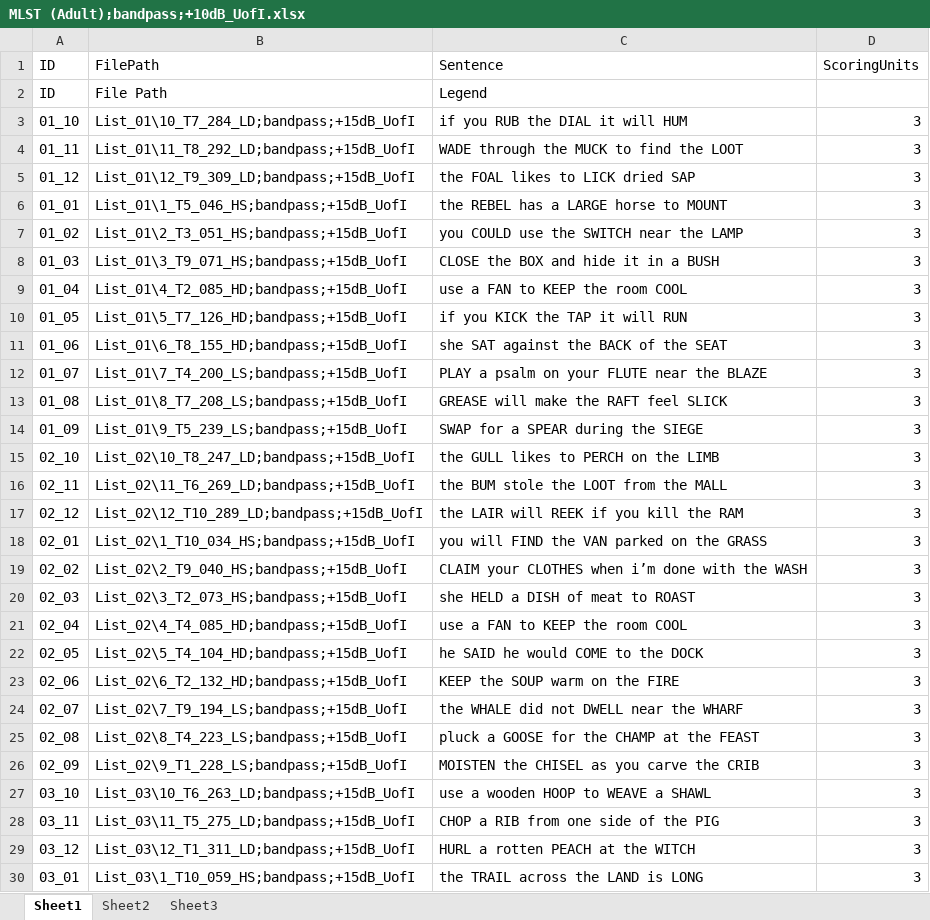
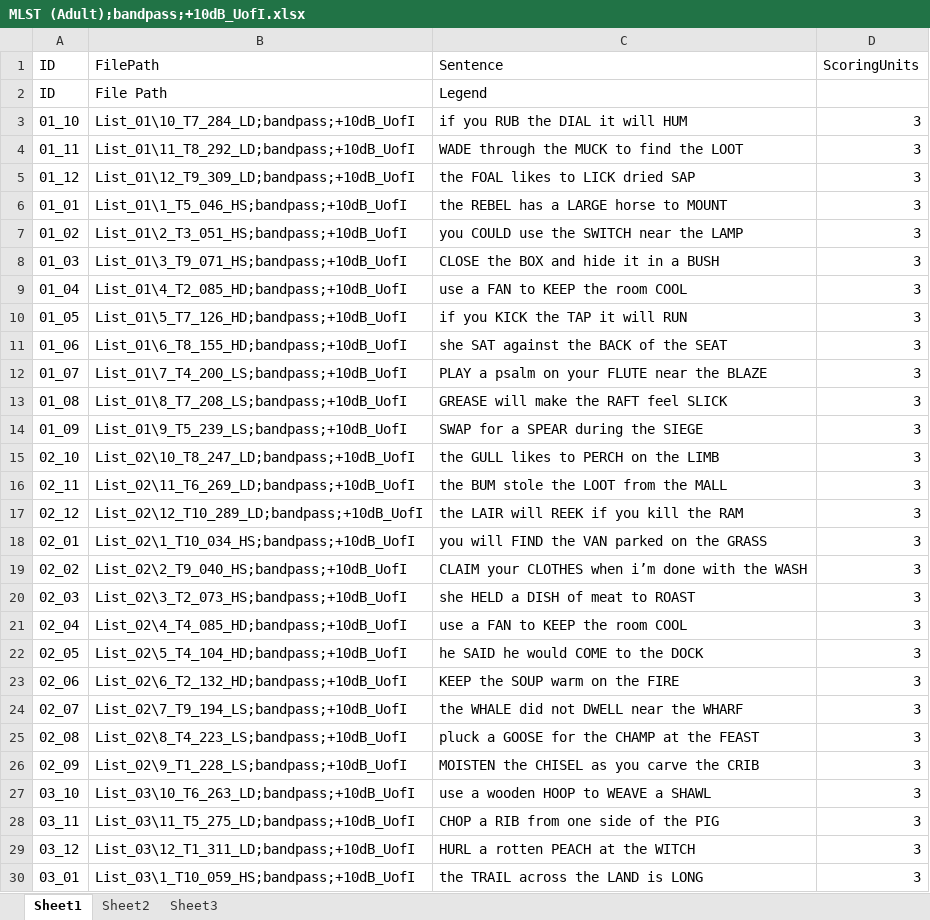
Before and after one commit to cwbishop/SIN, an Excel workbook: playback/MLST (adult)/MLST (Adult);bandpass;+10dB_UofI.xlsx, sheet Sheet1, drawn as a sheet; only a part is shown; values as stored, in another font and other column widths than the file's, no borders; the diff covers the shown part only; the diff names each change by its address in the sheet, - before the commit and + after, or states it on an @@ line.

Commit message:
Bug fix for MLST 75 dB condition.

```diff
--- a/playback/MLST (adult)/MLST (Adult);bandpass;+10dB_UofI.xlsx (sheet Sheet1)
+++ b/playback/MLST (adult)/MLST (Adult);bandpass;+10dB_UofI.xlsx (sheet Sheet1)
-B3: List_01\10_T7_284_LD;bandpass;+15dB_UofI
+B3: List_01\10_T7_284_LD;bandpass;+10dB_UofI
-B4: List_01\11_T8_292_LD;bandpass;+15dB_UofI
+B4: List_01\11_T8_292_LD;bandpass;+10dB_UofI
-B5: List_01\12_T9_309_LD;bandpass;+15dB_UofI
+B5: List_01\12_T9_309_LD;bandpass;+10dB_UofI
-B6: List_01\1_T5_046_HS;bandpass;+15dB_UofI
+B6: List_01\1_T5_046_HS;bandpass;+10dB_UofI
-B7: List_01\2_T3_051_HS;bandpass;+15dB_UofI
+B7: List_01\2_T3_051_HS;bandpass;+10dB_UofI
-B8: List_01\3_T9_071_HS;bandpass;+15dB_UofI
+B8: List_01\3_T9_071_HS;bandpass;+10dB_UofI
-B9: List_01\4_T2_085_HD;bandpass;+15dB_UofI
+B9: List_01\4_T2_085_HD;bandpass;+10dB_UofI
-B10: List_01\5_T7_126_HD;bandpass;+15dB_UofI
+B10: List_01\5_T7_126_HD;bandpass;+10dB_UofI
-B11: List_01\6_T8_155_HD;bandpass;+15dB_UofI
+B11: List_01\6_T8_155_HD;bandpass;+10dB_UofI
-B12: List_01\7_T4_200_LS;bandpass;+15dB_UofI
+B12: List_01\7_T4_200_LS;bandpass;+10dB_UofI
-B13: List_01\8_T7_208_LS;bandpass;+15dB_UofI
+B13: List_01\8_T7_208_LS;bandpass;+10dB_UofI
-B14: List_01\9_T5_239_LS;bandpass;+15dB_UofI
+B14: List_01\9_T5_239_LS;bandpass;+10dB_UofI
-B15: List_02\10_T8_247_LD;bandpass;+15dB_UofI
+B15: List_02\10_T8_247_LD;bandpass;+10dB_UofI
-B16: List_02\11_T6_269_LD;bandpass;+15dB_UofI
+B16: List_02\11_T6_269_LD;bandpass;+10dB_UofI
-B17: List_02\12_T10_289_LD;bandpass;+15dB_UofI
+B17: List_02\12_T10_289_LD;bandpass;+10dB_UofI
-B18: List_02\1_T10_034_HS;bandpass;+15dB_UofI
+B18: List_02\1_T10_034_HS;bandpass;+10dB_UofI
-B19: List_02\2_T9_040_HS;bandpass;+15dB_UofI
+B19: List_02\2_T9_040_HS;bandpass;+10dB_UofI
-B20: List_02\3_T2_073_HS;bandpass;+15dB_UofI
+B20: List_02\3_T2_073_HS;bandpass;+10dB_UofI
-B21: List_02\4_T4_085_HD;bandpass;+15dB_UofI
+B21: List_02\4_T4_085_HD;bandpass;+10dB_UofI
-B22: List_02\5_T4_104_HD;bandpass;+15dB_UofI
+B22: List_02\5_T4_104_HD;bandpass;+10dB_UofI
-B23: List_02\6_T2_132_HD;bandpass;+15dB_UofI
+B23: List_02\6_T2_132_HD;bandpass;+10dB_UofI
-B24: List_02\7_T9_194_LS;bandpass;+15dB_UofI
+B24: List_02\7_T9_194_LS;bandpass;+10dB_UofI
-B25: List_02\8_T4_223_LS;bandpass;+15dB_UofI
+B25: List_02\8_T4_223_LS;bandpass;+10dB_UofI
-B26: List_02\9_T1_228_LS;bandpass;+15dB_UofI
+B26: List_02\9_T1_228_LS;bandpass;+10dB_UofI
-B27: List_03\10_T6_263_LD;bandpass;+15dB_UofI
+B27: List_03\10_T6_263_LD;bandpass;+10dB_UofI
-B28: List_03\11_T5_275_LD;bandpass;+15dB_UofI
+B28: List_03\11_T5_275_LD;bandpass;+10dB_UofI
-B29: List_03\12_T1_311_LD;bandpass;+15dB_UofI
+B29: List_03\12_T1_311_LD;bandpass;+10dB_UofI
-B30: List_03\1_T10_059_HS;bandpass;+15dB_UofI
+B30: List_03\1_T10_059_HS;bandpass;+10dB_UofI
```
Also changed, not shown: 332 edited cells elsewhere in this sheet, playback/MLST (adult)/MLST (Adult);bandpass;+10dB_UW.xlsx, playback/MLST (adult)/MLST (Adult);bandpass;0dB_UW.xlsx, 3 other files.
